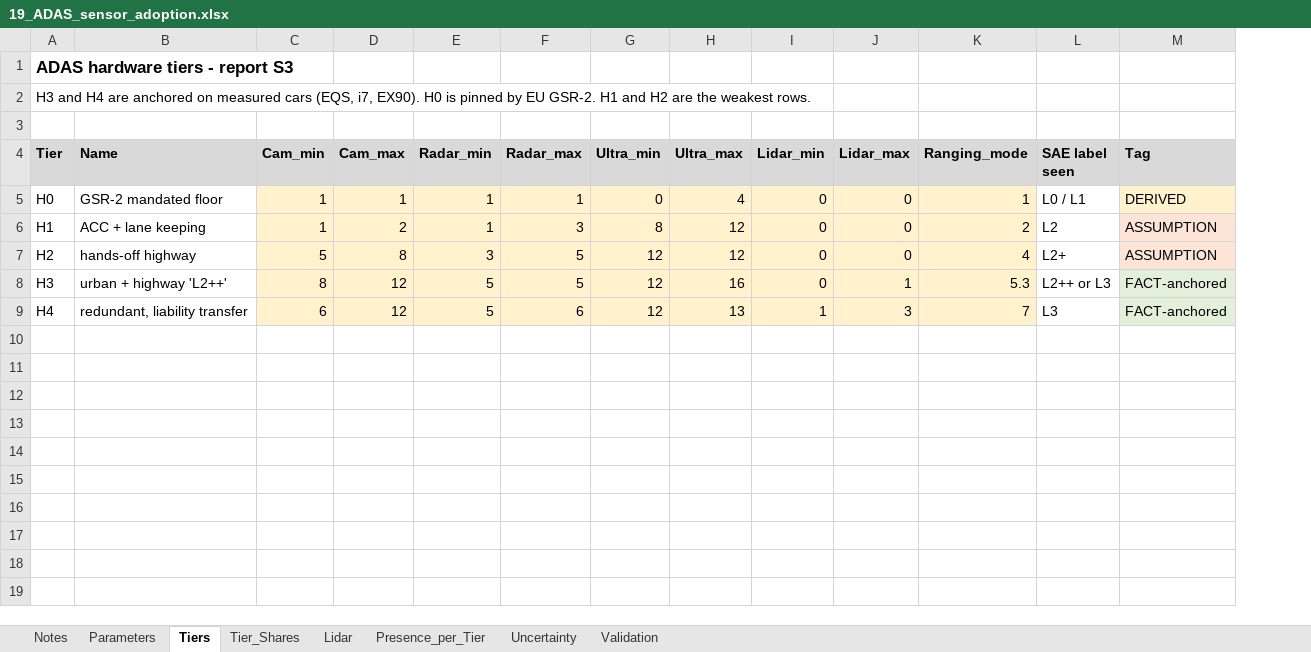
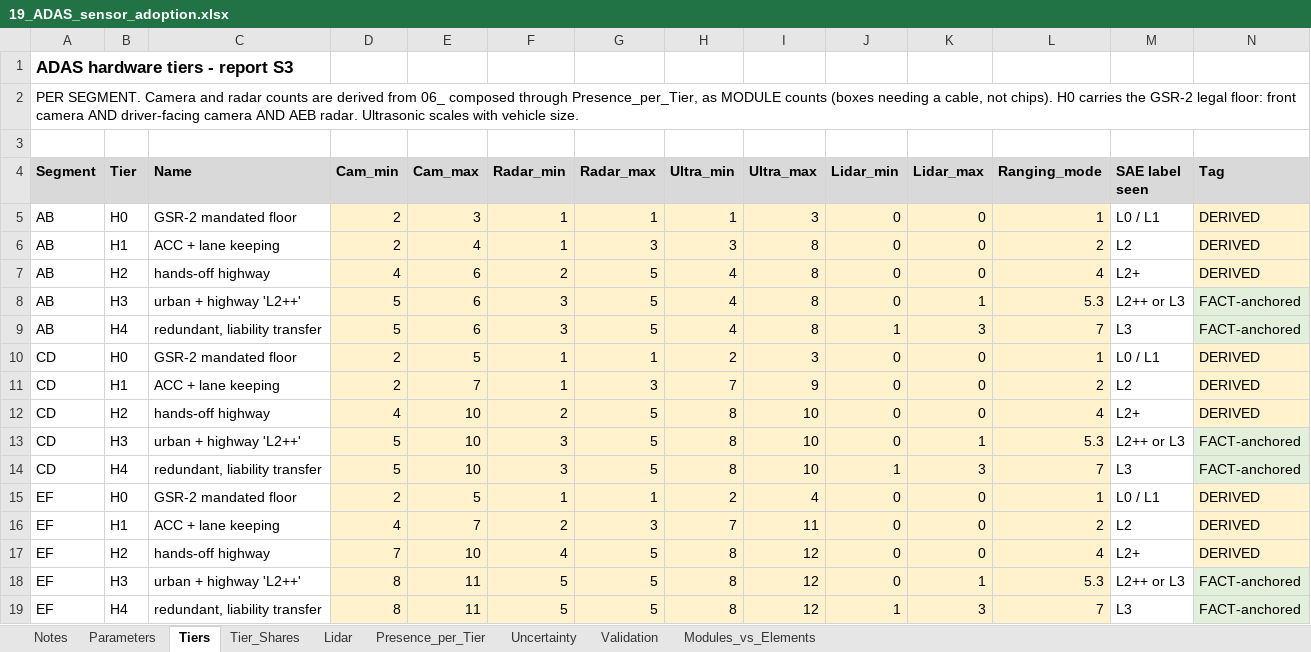
Before and after one commit to MattRoess/RAWCLICVehicleElectronics, an Excel workbook: Data/19_ADAS_sensor_adoption.xlsx, sheet Tiers, drawn as a sheet; values as stored, in another font and other column widths than the file's, no borders; addresses are those after the commit; the diff names each change by its address in the sheet, - before the commit and + after, or states it on an @@ line.

```diff
--- a/Data/19_ADAS_sensor_adoption.xlsx (sheet Tiers)
+++ b/Data/19_ADAS_sensor_adoption.xlsx (sheet Tiers)
+sheet tab: Modules_vs_Elements
+column A (Segment), rows 1-2: ADAS hardware tiers - report S3 | PER SEGMENT. Camera and radar counts are derived from 06_ composed through Presence_per_Tier, as MODULE counts (boxes needing a cable, not chips). H0 carries the GSR-2 legal floor: front camera AND driver-facing camera AND AEB radar. Ultrasonic scales with vehicle size.; rows 5-6: AB | AB; rows 17-19: all EF
-B1 (Tier): ADAS hardware tiers - report S3
+B1 (Tier): (empty)
-B2 (Tier): H3 and H4 are anchored on measured cars (EQS, i7, EX90). H0 is pinned by EU GSR-2. H1 and H2 are the weakest rows.
+B2 (Tier): (empty)
-D5:D6 (Cam_min): 1
+D5:D6 (Cam_min): 2
-E5 (Cam_max): 1
+E5 (Cam_max): 3
-H5 (Ultra_min): 0
+H5 (Ultra_min): 1
-I5 (Ultra_max): 4
+I5 (Ultra_max): 3
-E6 (Cam_max): 2
+E6 (Cam_max): 4
-H6 (Ultra_min): 8
+H6 (Ultra_min): 3
-I6 (Ultra_max): 12
+I6 (Ultra_max): 8
-N6 (Tag): ASSUMPTION
+N6 (Tag): DERIVED
+row 7: AB | H2 | hands-off highway | 4 | 6 | 2 | 5 | 4 | 8 | 0 | 0 | 4 | L2+ | DERIVED
+row 8: AB | H3 | urban + highway 'L2++' | 5 | 6 | 3 | 5 | 4 | 8 | 0 | 1 | 5.3 | L2++ or L3 | FACT-anchored
+row 9: AB | H4 | redundant, liability transfer | 5 | 6 | 3 | 5 | 4 | 8 | 1 | 3 | 7 | L3 | FACT-anchored
+row 10: CD | H0 | GSR-2 mandated floor | 2 | 5 | 1 | 1 | 2 | 3 | 0 | 0 | 1 | L0 / L1 | DERIVED
+row 11: CD | H1 | ACC + lane keeping | 2 | 7 | 1 | 3 | 7 | 9 | 0 | 0 | 2 | L2 | DERIVED
+row 12: CD | H2 | hands-off highway | 4 | 10 | 2 | 5 | 8 | 10 | 0 | 0 | 4 | L2+ | DERIVED
+row 13: CD | H3 | urban + highway 'L2++' | 5 | 10 | 3 | 5 | 8 | 10 | 0 | 1 | 5.3 | L2++ or L3 | FACT-anchored
+row 14: CD | H4 | redundant, liability transfer | 5 | 10 | 3 | 5 | 8 | 10 | 1 | 3 | 7 | L3 | FACT-anchored
+row 15: EF | H0 | GSR-2 mandated floor | 2 | 5 | 1 | 1 | 2 | 4 | 0 | 0 | 1 | L0 / L1 | DERIVED
+row 16: EF | H1 | ACC + lane keeping | 4 | 7 | 2 | 3 | 7 | 11 | 0 | 0 | 2 | L2 | DERIVED
-D17 (Cam_min): 5
+D17 (Cam_min): 7
-E17 (Cam_max): 8
+E17 (Cam_max): 10
-F17 (Radar_min): 3
+F17 (Radar_min): 4
-H17:H19 (Ultra_min): 12
+H17:H19 (Ultra_min): 8
-N17 (Tag): ASSUMPTION
+N17 (Tag): DERIVED
-E18:E19 (Cam_max): 12
+E18:E19 (Cam_max): 11
-I18 (Ultra_max): 16
+I18 (Ultra_max): 12
-D19 (Cam_min): 6
+D19 (Cam_min): 8
-G19 (Radar_max): 6
+G19 (Radar_max): 5
-I19 (Ultra_max): 13
+I19 (Ultra_max): 12
```
Also changed, not shown: Data/06_VehicleSensorNumbers.xlsx, 8 other files.
